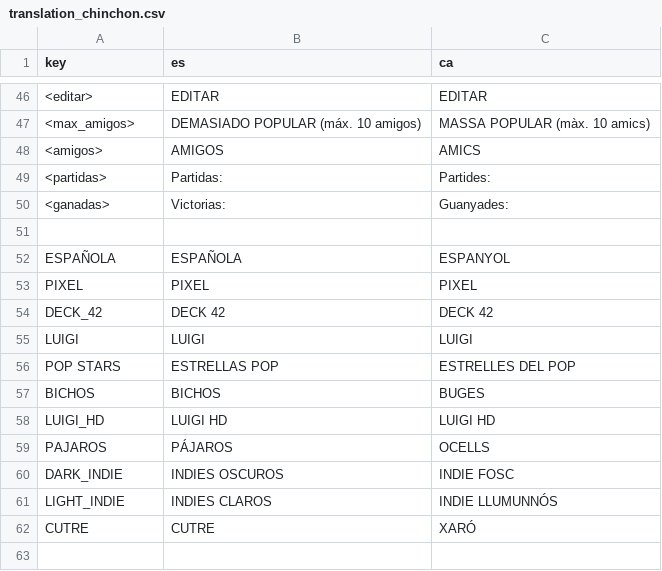
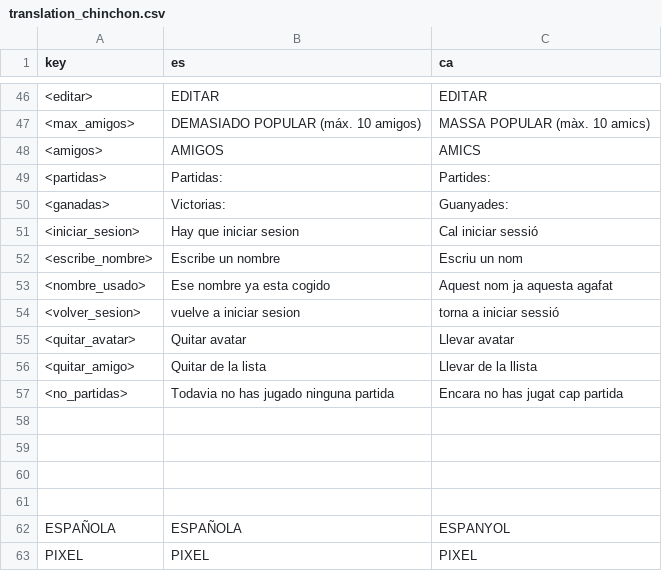
Before and after one commit to mignavarl/chinchon_transcendence, a CSV file: game_godot/src/translation/translation_chinchon.csv, drawn as a sheet; only a part is shown, gaps mark what is left out; the shorter side is filled out with more unchanged rows.

Commit message:
nuevos avatares y cambios en traducción

```diff
--- a/game_godot/src/translation/translation_chinchon.csv
+++ b/game_godot/src/translation/translation_chinchon.csv
@@ -50,2 +50,12 @@ key,es,ca
 <ganadas>,Victorias:,Guanyades:
+<iniciar_sesion>,Hay que iniciar sesion,Cal iniciar sessió
+<escribe_nombre>,Escribe un nombre,Escriu un nom
+<nombre_usado>,Ese nombre ya esta cogido,Aquest nom ja aquesta agafat
+<volver_sesion>,vuelve a iniciar sesion,torna a iniciar sessió
+<quitar_avatar>,Quitar avatar,Llevar avatar
+<quitar_amigo>,Quitar de la lista,Llevar de la llista
+<no_partidas>,Todavia no has jugado ninguna partida,Encara no has jugat cap partida
+,,
+,,
+,,
 ,,
```
Also changed, not shown: 12 other files.
